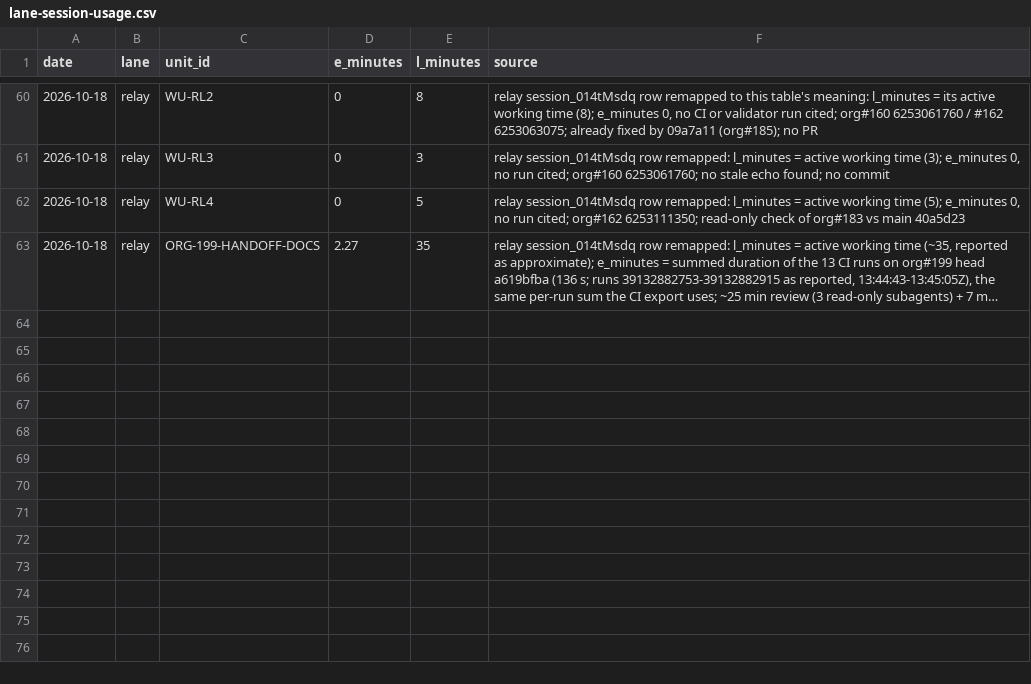
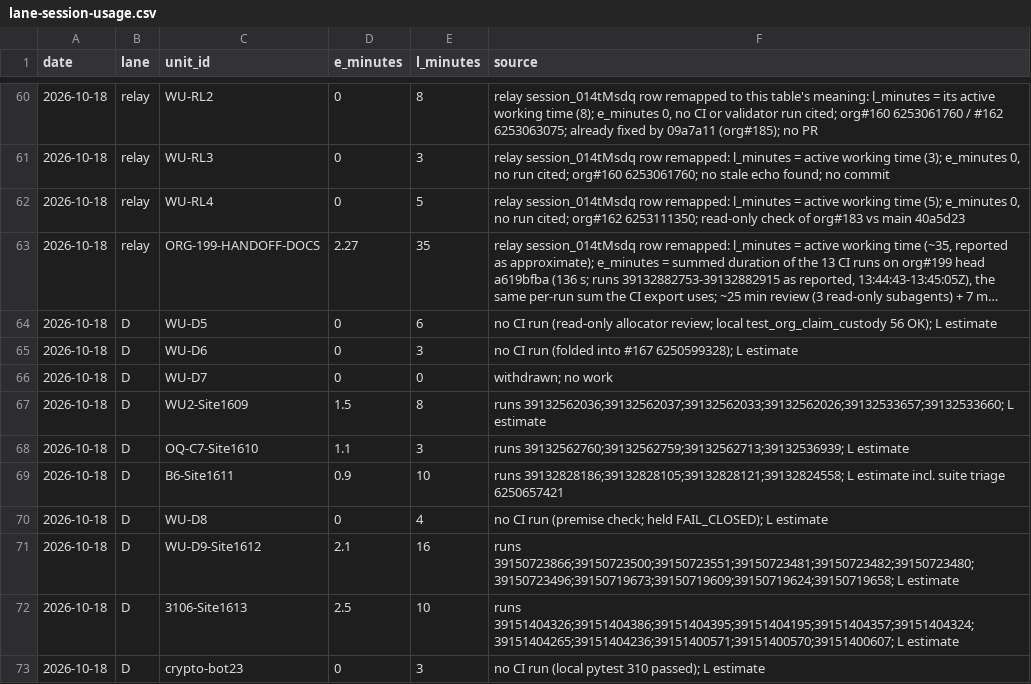
Before and after one commit to StegVerse-Labs/.github, a CSV file: data/lane-session-usage.csv, drawn as a sheet; only a part is shown, gaps mark what is left out; long unchanged cells end in …; the diff names each change by its address in the sheet, - before the commit and + after, or states it on an @@ line.

```diff
--- a/data/lane-session-usage.csv
+++ b/data/lane-session-usage.csv
+row 64: 2026-10-18 | D | WU-D5 | 0 | 6 | no CI run (read-only allocator review; local test_org_claim_custody 56 OK); L estimate
+row 65: 2026-10-18 | D | WU-D6 | 0 | 3 | no CI run (folded into #167 6250599328); L estimate
+row 66: 2026-10-18 | D | WU-D7 | 0 | 0 | withdrawn; no work
+row 67: 2026-10-18 | D | WU2-Site1609 | 1.5 | 8 | runs 39132562036;39132562037;39132562033;39132562026;39132533657;39132533660; L estimate
+row 68: 2026-10-18 | D | OQ-C7-Site1610 | 1.1 | 3 | runs 39132562760;39132562759;39132562713;39132536939; L estimate
+row 69: 2026-10-18 | D | B6-Site1611 | 0.9 | 10 | runs 39132828186;39132828105;39132828121;39132824558; L estimate incl. suite triage 6250657421
+row 70: 2026-10-18 | D | WU-D8 | 0 | 4 | no CI run (premise check; held FAIL_CLOSED); L estimate
+row 71: 2026-10-18 | D | WU-D9-Site1612 | 2.1 | 16 | runs 39150723866;39150723500;39150723551;39150723481;39150723482;39150723480;39150723496;39150719673;39150719609;39150719624;39150719658; L estimate
+row 72: 2026-10-18 | D | 3106-Site1613 | 2.5 | 10 | runs 39151404326;39151404386;39151404395;39151404195;39151404357;39151404324;39151404265;39151404236;39151400571;39151400570;39151400607; L estimate
+row 73: 2026-10-18 | D | crypto-bot23 | 0 | 3 | no CI run (local pytest 310 passed); L estimate
```
